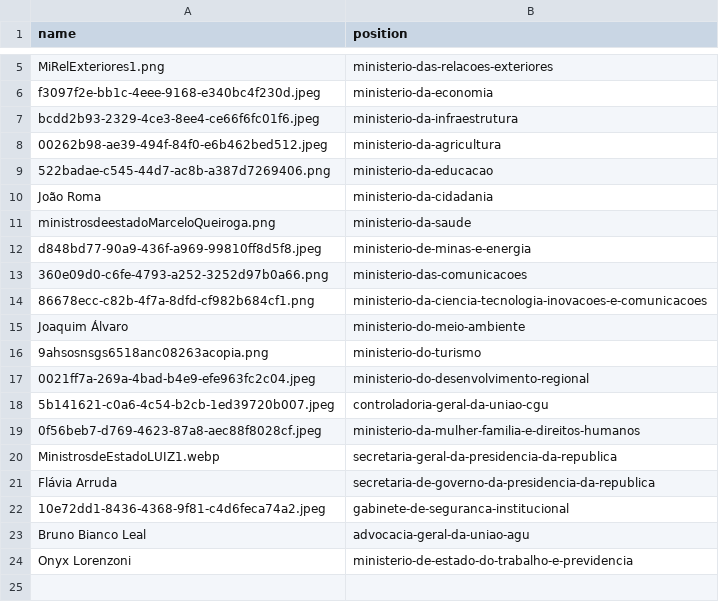
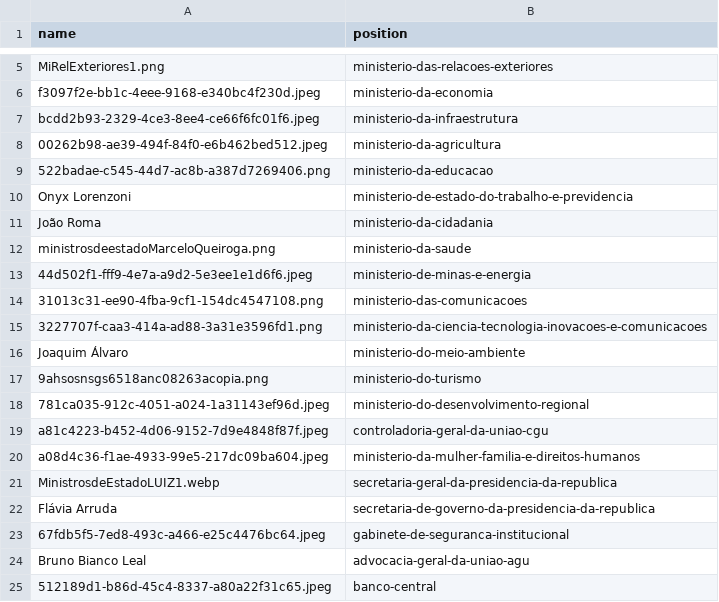
Before and after one commit to every-politician-scrapers/brazil-ministers, a CSV file: data/official.csv, drawn as a sheet; only a part is shown, gaps mark what is left out.

Commit message:
Compare external sources to Wikidata

```diff
--- a/data/official.csv
+++ b/data/official.csv
@@ -9,16 +9,17 @@ bcdd2b93-2329-4ce3-8ee4-ce66f6fc01f6.jpeg,ministerio-da-infraestrutura
 522badae-c545-44d7-ac8b-a387d7269406.png,ministerio-da-educacao
+Onyx Lorenzoni,ministerio-de-estado-do-trabalho-e-previdencia
 João Roma,ministerio-da-cidadania
 ministrosdeestadoMarceloQueiroga.png,ministerio-da-saude
-d848bd77-90a9-436f-a969-99810ff8d5f8.jpeg,ministerio-de-minas-e-energia
-360e09d0-c6fe-4793-a252-3252d97b0a66.png,ministerio-das-comunicacoes
-86678ecc-c82b-4f7a-8dfd-cf982b684cf1.png,ministerio-da-ciencia-tecnologia-inovacoes-e-comunicacoes
+44d502f1-fff9-4e7a-a9d2-5e3ee1e1d6f6.jpeg,ministerio-de-minas-e-energia
+31013c31-ee90-4fba-9cf1-154dc4547108.png,ministerio-das-comunicacoes
+3227707f-caa3-414a-ad88-3a31e3596fd1.png,ministerio-da-ciencia-tecnologia-inovacoes-e-comunicacoes
 Joaquim Álvaro,ministerio-do-meio-ambiente
 9ahsosnsgs6518anc08263acopia.png,ministerio-do-turismo
-0021ff7a-269a-4bad-b4e9-efe963fc2c04.jpeg,ministerio-do-desenvolvimento-regional
-5b141621-c0a6-4c54-b2cb-1ed39720b007.jpeg,controladoria-geral-da-uniao-cgu
-0f56beb7-d769-4623-87a8-aec88f8028cf.jpeg,ministerio-da-mulher-familia-e-direitos-humanos
+781ca035-912c-4051-a024-1a31143ef96d.jpeg,ministerio-do-desenvolvimento-regional
+a81c4223-b452-4d06-9152-7d9e4848f87f.jpeg,controladoria-geral-da-uniao-cgu
+a08d4c36-f1ae-4933-99e5-217dc09ba604.jpeg,ministerio-da-mulher-familia-e-direitos-humanos
 MinistrosdeEstadoLUIZ1.webp,secretaria-geral-da-presidencia-da-republica
 Flávia Arruda,secretaria-de-governo-da-presidencia-da-republica
-10e72dd1-8436-4368-9f81-c4d6feca74a2.jpeg,gabinete-de-seguranca-institucional
+67fdb5f5-7ed8-493c-a466-e25c4476bc64.jpeg,gabinete-de-seguranca-institucional
 Bruno Bianco Leal,advocacia-geral-da-uniao-agu
-Onyx Lorenzoni,ministerio-de-estado-do-trabalho-e-previdencia
+512189d1-b86d-45c4-8337-a80a22f31c65.jpeg,banco-central
```
